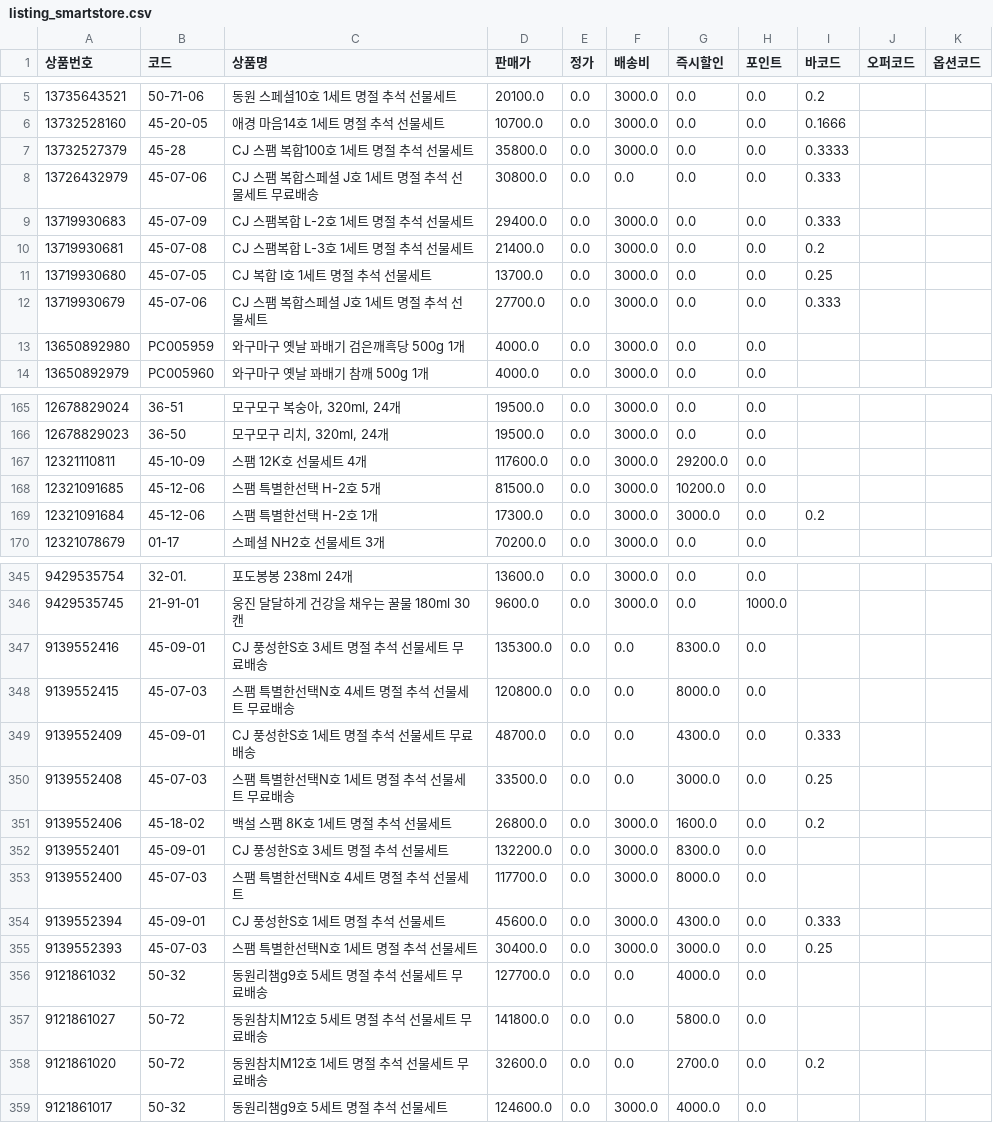
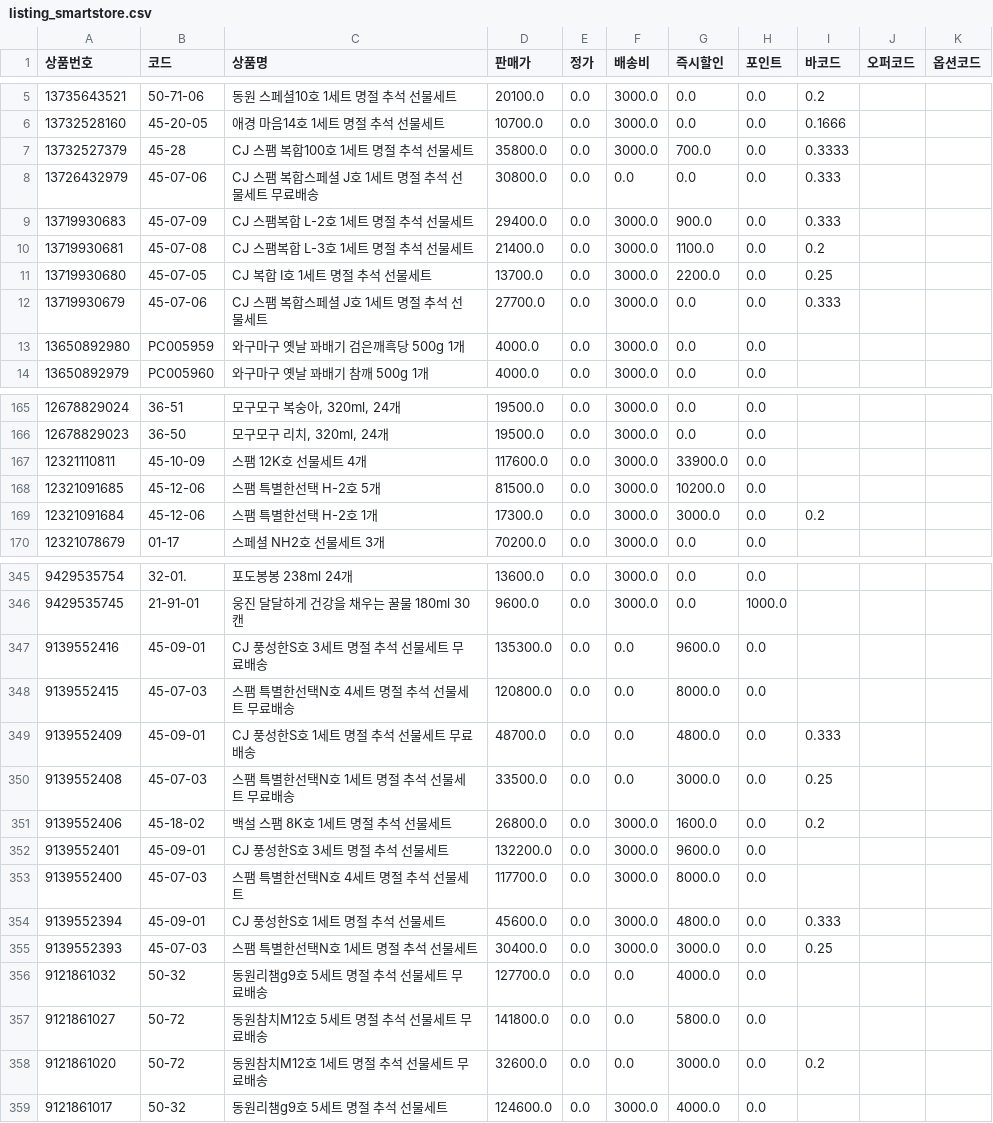
Before and after one commit to OURPROJECTDAO/work-automation-app, a CSV file: reference/listing_smartstore.csv, drawn as a sheet; only a part is shown, gaps mark what is left out.

Commit message:
data(listing): smartstore 갱신 (770건)

```diff
--- a/reference/listing_smartstore.csv
+++ b/reference/listing_smartstore.csv
@@ -6,7 +6,7 @@
 13732528160,45-20-05,애경 마음14호 1세트 명절 추석 선물세트,10700.0,0.0,3000.0,0.0,0.0,0.1666,,
-13732527379,45-28,CJ 스팸 복합100호 1세트 명절 추석 선물세트,35800.0,0.0,3000.0,0.0,0.0,0.3333,,
+13732527379,45-28,CJ 스팸 복합100호 1세트 명절 추석 선물세트,35800.0,0.0,3000.0,700.0,0.0,0.3333,,
 13726432979,45-07-06,CJ 스팸 복합스페셜 J호 1세트 명절 추석 선물세트 무료배송,30800.0,0.0,0.0,0.0,0.0,0.333,,
-13719930683,45-07-09,CJ 스팸복합 L-2호 1세트 명절 추석 선물세트,29400.0,0.0,3000.0,0.0,0.0,0.333,,
-13719930681,45-07-08,CJ 스팸복합 L-3호 1세트 명절 추석 선물세트,21400.0,0.0,3000.0,0.0,0.0,0.2,,
-13719930680,45-07-05,CJ 복합 I호 1세트 명절 추석 선물세트,13700.0,0.0,3000.0,0.0,0.0,0.25,,
+13719930683,45-07-09,CJ 스팸복합 L-2호 1세트 명절 추석 선물세트,29400.0,0.0,3000.0,900.0,0.0,0.333,,
+13719930681,45-07-08,CJ 스팸복합 L-3호 1세트 명절 추석 선물세트,21400.0,0.0,3000.0,1100.0,0.0,0.2,,
+13719930680,45-07-05,CJ 복합 I호 1세트 명절 추석 선물세트,13700.0,0.0,3000.0,2200.0,0.0,0.25,,
 13719930679,45-07-06,CJ 스팸 복합스페셜 J호 1세트 명절 추석 선물세트,27700.0,0.0,3000.0,0.0,0.0,0.333,,
@@ -166,3 +166,3 @@
 12678829023,36-50,"모구모구 리치, 320ml, 24개",19500.0,0.0,3000.0,0.0,0.0,,,
-12321110811,45-10-09,스팸 12K호 선물세트 4개,117600.0,0.0,3000.0,29200.0,0.0,,,
+12321110811,45-10-09,스팸 12K호 선물세트 4개,117600.0,0.0,3000.0,33900.0,0.0,,,
 12321091685,45-12-06,스팸 특별한선택 H-2호 5개,81500.0,0.0,3000.0,10200.0,0.0,,,
@@ -346,10 +346,10 @@
 9429535745,21-91-01,웅진 달달하게 건강을 채우는 꿀물 180ml 30캔,9600.0,0.0,3000.0,0.0,1000.0,,,
-9139552416,45-09-01,CJ 풍성한S호 3세트 명절 추석 선물세트 무료배송,135300.0,0.0,0.0,8300.0,0.0,,,
+9139552416,45-09-01,CJ 풍성한S호 3세트 명절 추석 선물세트 무료배송,135300.0,0.0,0.0,9600.0,0.0,,,
 9139552415,45-07-03,스팸 특별한선택N호 4세트 명절 추석 선물세트 무료배송,120800.0,0.0,0.0,8000.0,0.0,,,
-9139552409,45-09-01,CJ 풍성한S호 1세트 명절 추석 선물세트 무료배송,48700.0,0.0,0.0,4300.0,0.0,0.333,,
+9139552409,45-09-01,CJ 풍성한S호 1세트 명절 추석 선물세트 무료배송,48700.0,0.0,0.0,4800.0,0.0,0.333,,
 9139552408,45-07-03,스팸 특별한선택N호 1세트 명절 추석 선물세트 무료배송,33500.0,0.0,0.0,3000.0,0.0,0.25,,
 9139552406,45-18-02,백설 스팸 8K호 1세트 명절 추석 선물세트,26800.0,0.0,3000.0,1600.0,0.0,0.2,,
-9139552401,45-09-01,CJ 풍성한S호 3세트 명절 추석 선물세트,132200.0,0.0,3000.0,8300.0,0.0,,,
+9139552401,45-09-01,CJ 풍성한S호 3세트 명절 추석 선물세트,132200.0,0.0,3000.0,9600.0,0.0,,,
 9139552400,45-07-03,스팸 특별한선택N호 4세트 명절 추석 선물세트,117700.0,0.0,3000.0,8000.0,0.0,,,
-9139552394,45-09-01,CJ 풍성한S호 1세트 명절 추석 선물세트,45600.0,0.0,3000.0,4300.0,0.0,0.333,,
+9139552394,45-09-01,CJ 풍성한S호 1세트 명절 추석 선물세트,45600.0,0.0,3000.0,4800.0,0.0,0.333,,
 9139552393,45-07-03,스팸 특별한선택N호 1세트 명절 추석 선물세트,30400.0,0.0,3000.0,3000.0,0.0,0.25,,
@@ -357,3 +357,3 @@
 9121861027,50-72,동원참치M12호 5세트 명절 추석 선물세트 무료배송,141800.0,0.0,0.0,5800.0,0.0,,,
-9121861020,50-72,동원참치M12호 1세트 명절 추석 선물세트 무료배송,32600.0,0.0,0.0,2700.0,0.0,0.2,,
+9121861020,50-72,동원참치M12호 1세트 명절 추석 선물세트 무료배송,32600.0,0.0,0.0,3000.0,0.0,0.2,,
 9121861017,50-32,동원리챔g9호 5세트 명절 추석 선물세트,124600.0,0.0,3000.0,4000.0,0.0,,,
```
